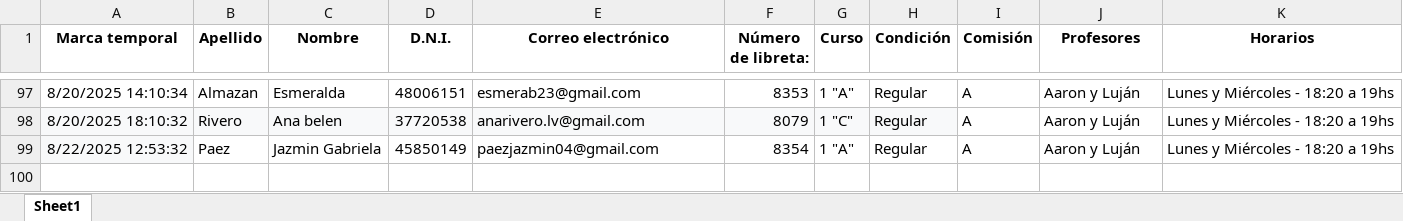
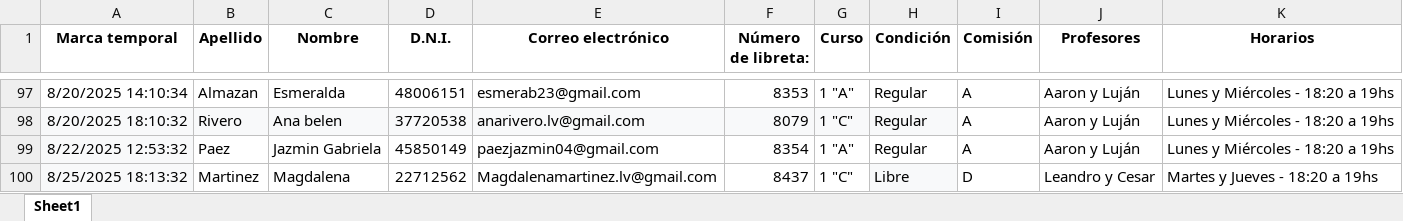
Before and after one commit to Leandr-007/LC-PMI, an Excel workbook: public/Comisiones con Horarios.xlsx, sheet Sheet1, drawn as a sheet; only a part is shown, gaps mark what is left out; values as stored, in another font and other column widths than the file's, no borders; the diff names each change by its address in the sheet, - before the commit and + after, or states it on an @@ line.

Commit message:
another one

```diff
--- a/public/Comisiones con Horarios.xlsx (sheet Sheet1)
+++ b/public/Comisiones con Horarios.xlsx (sheet Sheet1)
+row 100: 8/25/2025 18:13:32 | Martinez | Magdalena | 22712562 | Magdalenamartinez.lv@gmail.com | 8437 | 1 "C" | Libre | D | Leandro y Cesar | Martes y Jueves - 18:20 a 19hs
```
